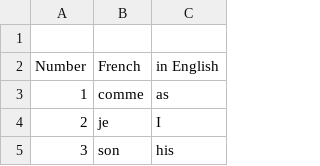
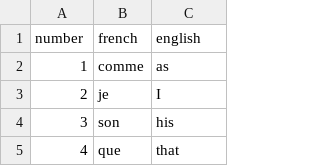
Before and after one commit to Sofia-Ortega/WordScraper, a CSV file: frenchWords.csv, drawn as a sheet; only a part is shown; the shorter side is filled out with more unchanged rows.

Commit message:
added csv reader to read french words

```diff
--- a/frenchWords.csv
+++ b/frenchWords.csv
@@ -1,3 +1,2 @@
-,,
-Number,French,in English
+number,french,english
 1,comme,as
```
Also changed, not shown: 1 other file.
